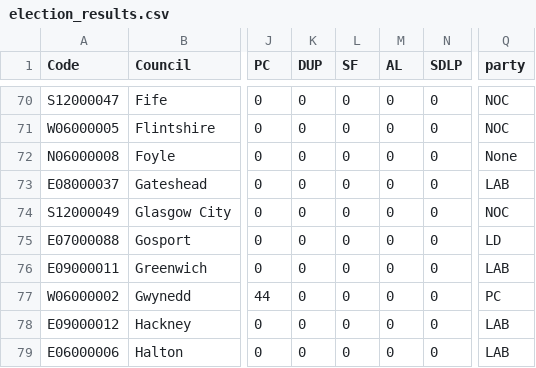
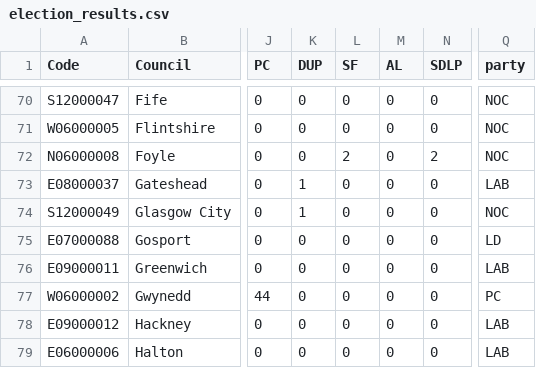
Before and after one commit to tomsaunders98/LocalElections2022, a CSV file: election_results.csv, drawn as a sheet; only a part is shown, gaps mark what is left out; the diff names each change by its address in the sheet, - before the commit and + after, or states it on an @@ line.

Commit message:
Flat: latest data (2022-05-08T03:06:41.639Z) {   "date": "2022-05-08T03:06:41.639Z",   "files": [     {       "name": "election_results.csv",       "deltaBytes": -1,       "source": "https://docs.google.com/spreadsheets/d/1fU_3M7xGiAybZEuXVw9KgeM0P1VPze2dW1z0gy6-Su4/gviz/tq?tqx=out:csv&sheet=elections_data"     }   ] }

```diff
--- a/election_results.csv
+++ b/election_results.csv
-L72 (SF): 0
+L72 (SF): 2
-N72 (SDLP): 0
+N72 (SDLP): 2
-Q72 (party): None
+Q72 (party): NOC
-K73:K74 (DUP): 0
+K73:K74 (DUP): 1
```
